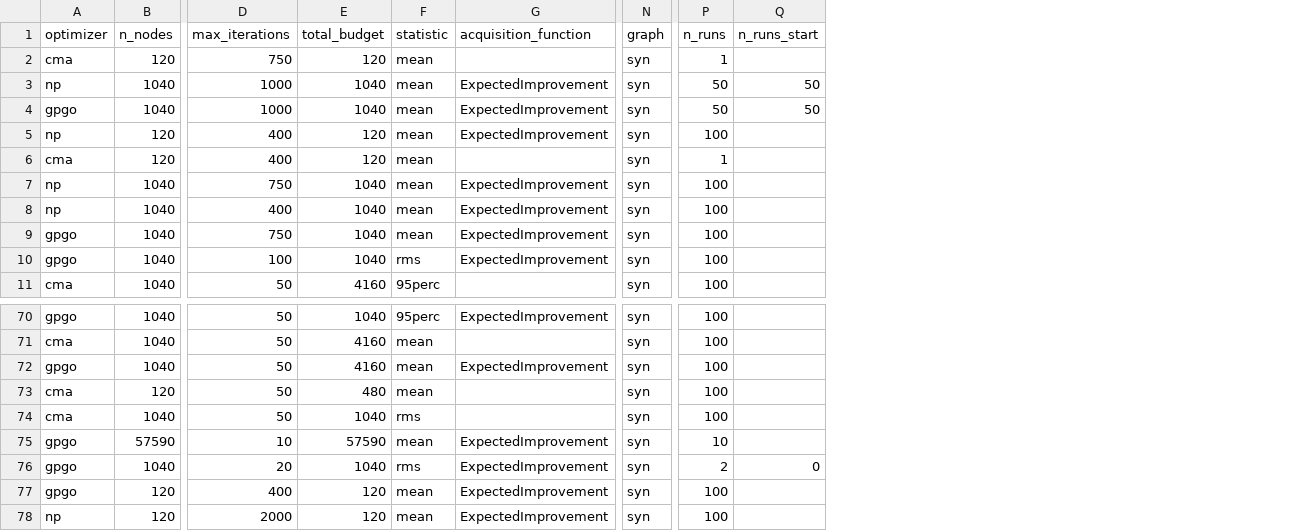
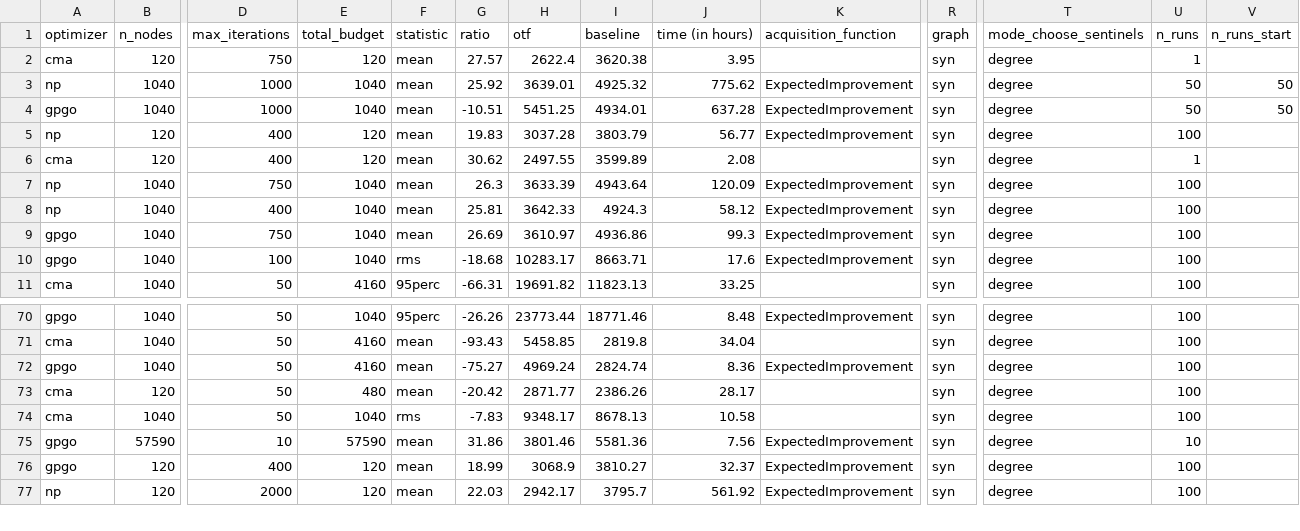
Before and after one commit to pik-gane/pyoptes, a CSV file: data/blackbox_learning/experiments.csv, drawn as a sheet; only a part is shown, gaps mark what is left out; removed rows and columns are numbered as before the commit, all else as after; rows hold the shown columns only; the diff names each change by its address in the sheet, - before the commit and + after, or states it on an @@ line.

```diff
--- a/data/blackbox_learning/experiments.csv
+++ b/data/blackbox_learning/experiments.csv
+column G (ratio), rows 2-11: 27.57 | 25.92 | -10.51 | 19.83 | 30.62 | 26.3 | 25.81 | 26.69 | -18.68 | -66.31; rows 70-77: -26.26 | -93.43 | -75.27 | -20.42 | -7.83 | 31.86 | 18.99 | 22.03
+column H (otf), rows 2-11: 2622.4 | 3639.01 | 5451.25 | 3037.28 | 2497.55 | 3633.39 | 3642.33 | 3610.97 | 10283.17 | 19691.82; rows 70-77: 23773.44 | 5458.85 | 4969.24 | 2871.77 | 9348.17 | 3801.46 | 3068.9 | 2942.17
+column I (baseline), rows 2-11: 3620.38 | 4925.32 | 4934.01 | 3803.79 | 3599.89 | 4943.64 | 4924.3 | 4936.86 | 8663.71 | 11823.13; rows 70-77: 18771.46 | 2819.8 | 2824.74 | 2386.26 | 8678.13 | 5581.36 | 3810.27 | 3795.7
+column J (time (in hours)), rows 2-11: 3.95 | 775.62 | 637.28 | 56.77 | 2.08 | 120.09 | 58.12 | 99.3 | 17.6 | 33.25; rows 70-77: 8.48 | 34.04 | 8.36 | 28.17 | 10.58 | 7.56 | 32.37 | 561.92
+column T (mode_choose_sentinels), rows 2-11: all degree; rows 70-77: all degree
-row 76: gpgo | 1040 | 20 | 1040 | rms | ExpectedImprovement | syn | 2 | 0
```
Also changed, not shown: 1 other file.
